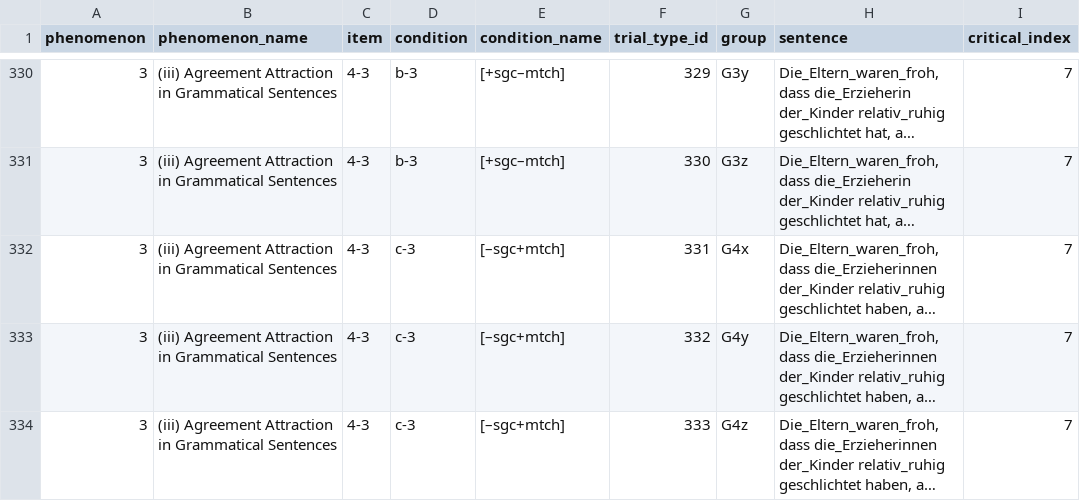
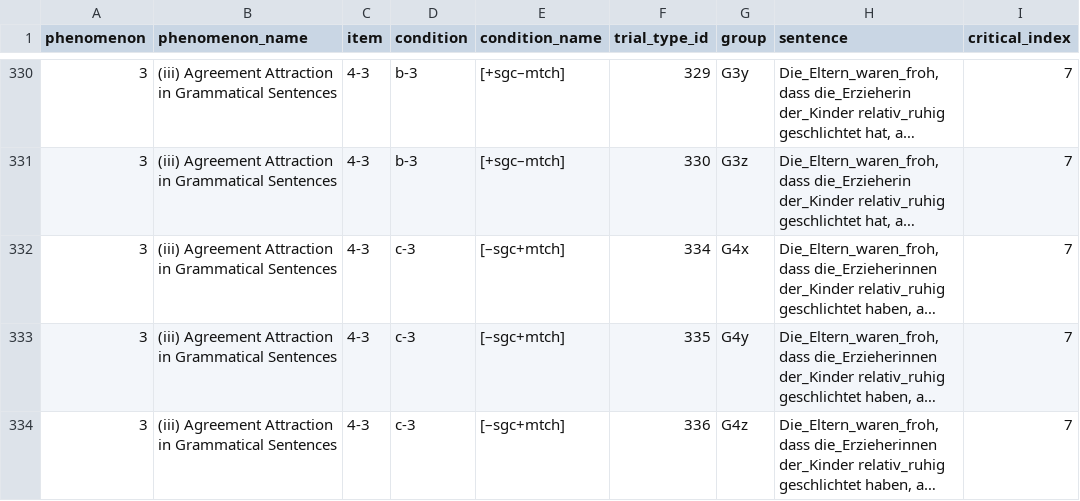
Before and after one commit to vrazitulis/german-benchmark-experiment, a CSV file: chunk_includes/benchmark_items.csv, drawn as a sheet; only a part is shown, gaps mark what is left out; long unchanged cells end in …; the diff covers the shown part only; the diff names each change by its address in the sheet, - before the commit and + after, or states it on an @@ line.

```diff
--- a/chunk_includes/benchmark_items.csv
+++ b/chunk_includes/benchmark_items.csv
-F332 (trial_type_id): 331
+F332 (trial_type_id): 334
-F333 (trial_type_id): 332
+F333 (trial_type_id): 335
-F334 (trial_type_id): 333
+F334 (trial_type_id): 336
```
Also changed, not shown: 69 edited cells elsewhere in this file.
